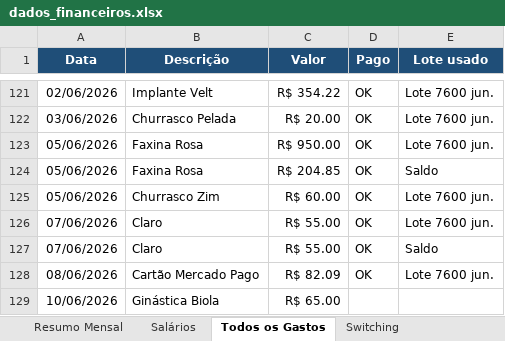
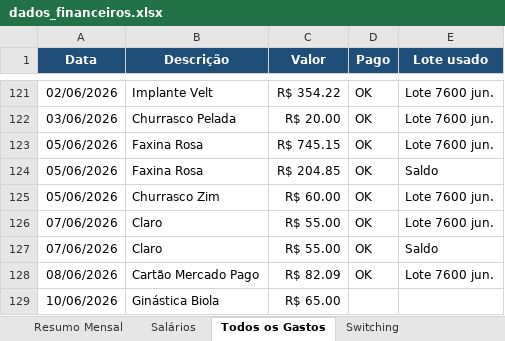
Before and after one commit to WevertonGomesCosta/payment-investment-allocation, an Excel workbook: dados/dados_financeiros.xlsx, sheet Todos os Gastos, drawn as a sheet; only a part is shown, gaps mark what is left out; values as stored, in another font and other column widths than the file's, no borders; charts and pictures not drawn; the diff names each change by its address in the sheet, - before the commit and + after, or states it on an @@ line.

```diff
--- a/dados/dados_financeiros.xlsx (sheet Todos os Gastos)
+++ b/dados/dados_financeiros.xlsx (sheet Todos os Gastos)
-C123 (Valor): R$ 950.00
+C123 (Valor): R$ 745.15
```
Also changed, not shown: sheet Resumo Mensal, charts or pictures, 2 other files.
